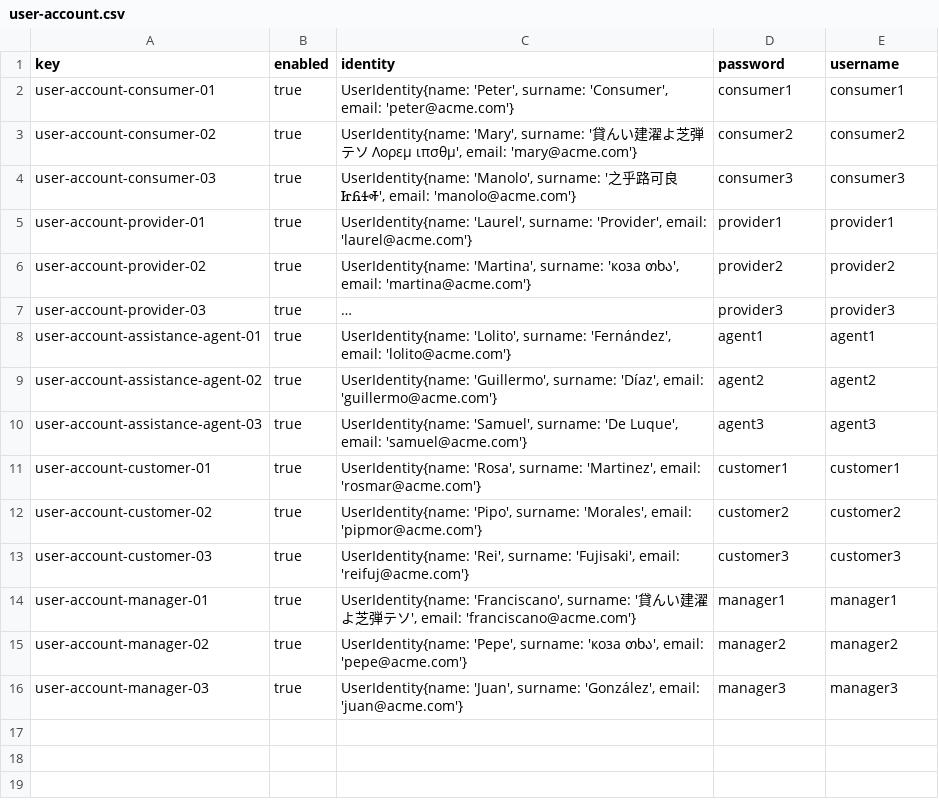
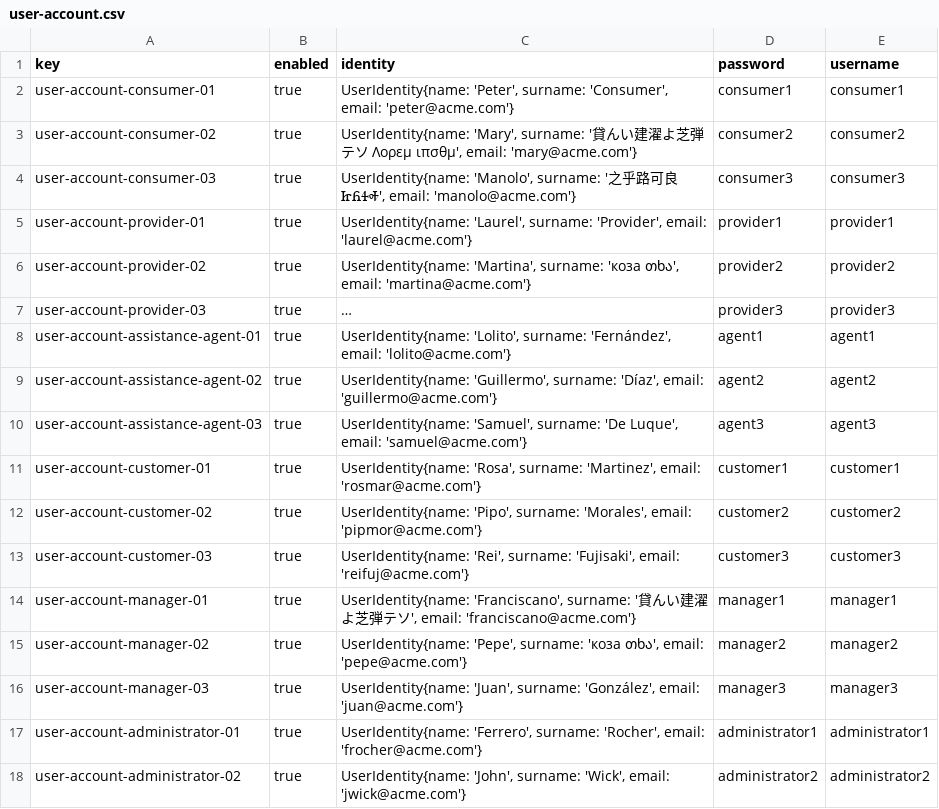
Before and after one commit to FranciscoFernandezN/Acme-ANS, a CSV file: src/main/resources/WEB-INF/data/sample/user-account.csv, drawn as a sheet; long unchanged cells end in ….

Commit message:
listo

```diff
--- a/src/main/resources/WEB-INF/data/sample/user-account.csv
+++ b/src/main/resources/WEB-INF/data/sample/user-account.csv
@@ -16 +16,3 @@ user-account-manager-02,true,"UserIdentity{name: 'Pepe', surname: 'коза თ
 user-account-manager-03,true,"UserIdentity{name: 'Juan', surname: 'González', email: 'juan@acme.com'}",manager3,manager3
+user-account-administrator-01,true,"UserIdentity{name: 'Ferrero', surname: 'Rocher', email: 'frocher@acme.com'}",administrator1,administrator1
+user-account-administrator-02,true,"UserIdentity{name: 'John', surname: 'Wick', email: 'jwick@acme.com'}",administrator2,administrator2
```
